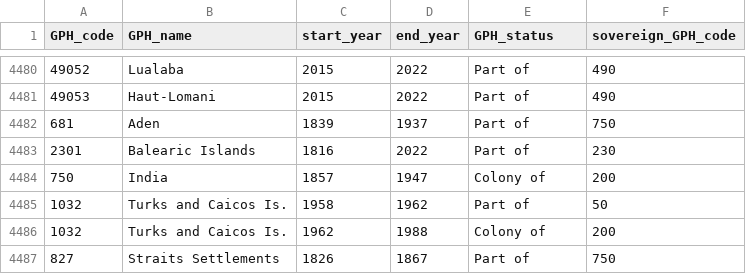
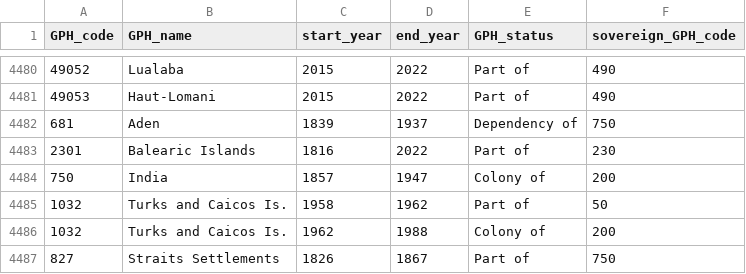
Before and after one commit to medialab/GeoPolHist, a CSV file: data/GeoPolHist_entities_status_over_time.csv, drawn as a sheet; only a part is shown, gaps mark what is left out.

Commit message:
Status of Aden

```diff
--- a/data/GeoPolHist_entities_status_over_time.csv
+++ b/data/GeoPolHist_entities_status_over_time.csv
@@ -4481,3 +4481,3 @@ GPH_code,GPH_name,start_year,end_year,GPH_status,sovereign_GPH_code
 49053,Haut-Lomani,2015,2022,Part of,490
-681,Aden,1839,1937,Part of,750
+681,Aden,1839,1937,Dependency of,750
 2301,Balearic Islands,1816,2022,Part of,230
```
